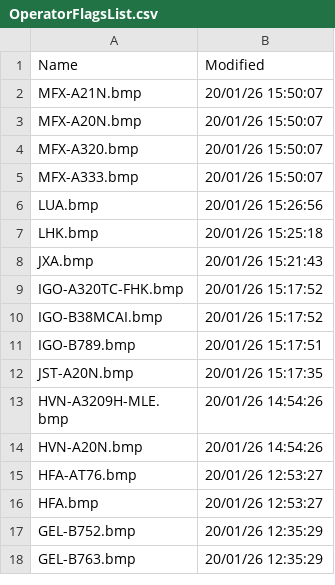
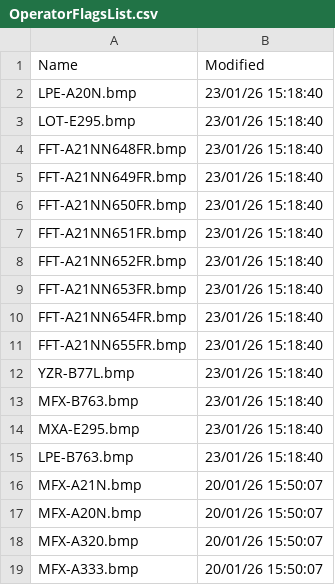
Before and after one commit to rikgale/VRSOperatorFlags, a CSV file: OperatorFlagsList.csv, drawn as a sheet; only a part is shown; the shorter side is filled out with more unchanged rows.

```diff
--- a/OperatorFlagsList.csv
+++ b/OperatorFlagsList.csv
@@ -1,2 +1,16 @@
 Name,Modified
+LPE-A20N.bmp,23/01/26 15:18:40
+LOT-E295.bmp,23/01/26 15:18:40
+FFT-A21NN648FR.bmp,23/01/26 15:18:40
+FFT-A21NN649FR.bmp,23/01/26 15:18:40
+FFT-A21NN650FR.bmp,23/01/26 15:18:40
+FFT-A21NN651FR.bmp,23/01/26 15:18:40
+FFT-A21NN652FR.bmp,23/01/26 15:18:40
+FFT-A21NN653FR.bmp,23/01/26 15:18:40
+FFT-A21NN654FR.bmp,23/01/26 15:18:40
+FFT-A21NN655FR.bmp,23/01/26 15:18:40
+YZR-B77L.bmp,23/01/26 15:18:40
+MFX-B763.bmp,23/01/26 15:18:40
+MXA-E295.bmp,23/01/26 15:18:40
+LPE-B763.bmp,23/01/26 15:18:40
 MFX-A21N.bmp,20/01/26 15:50:07
```
Also changed, not shown: 1 other file.
